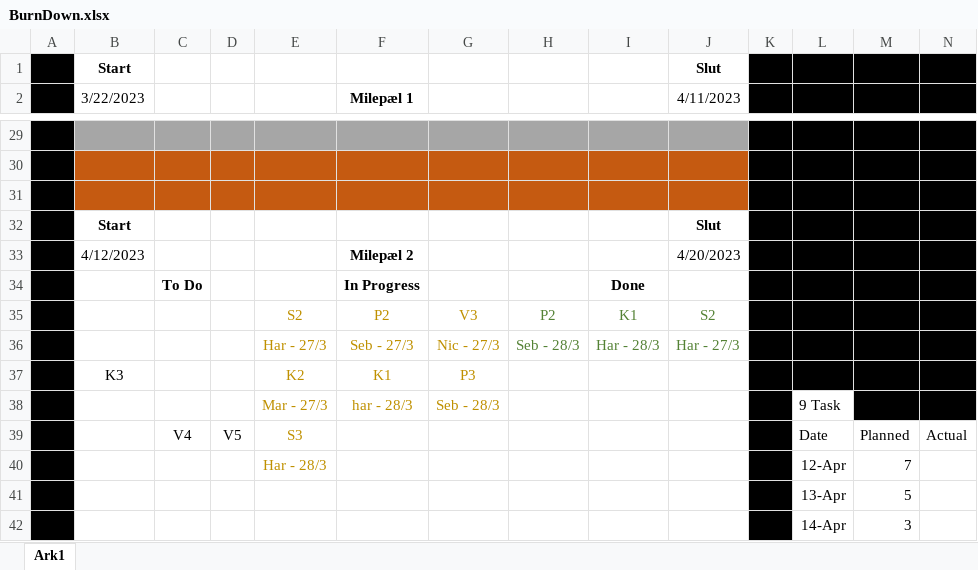
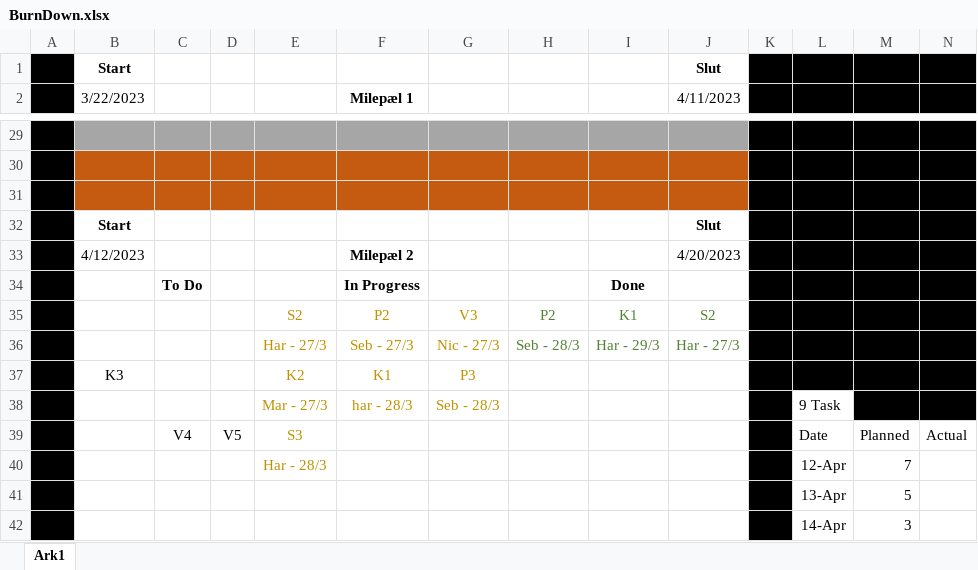
Before and after one commit to HalliTT/H1PD021123_Grp1_ERP, an Excel workbook: Docs/BurnDown.xlsx, sheet Ark1, drawn as a sheet; only a part is shown, gaps mark what is left out; values as stored, in another font and other column widths than the file's, no borders; charts and pictures not drawn; the diff names each change by its address in the sheet, - before the commit and + after, or states it on an @@ line.

```diff
--- a/Docs/BurnDown.xlsx (sheet Ark1)
+++ b/Docs/BurnDown.xlsx (sheet Ark1)
-I36: Har - 28/3
+I36: Har - 29/3
```
Also changed, not shown: 1 other file.
